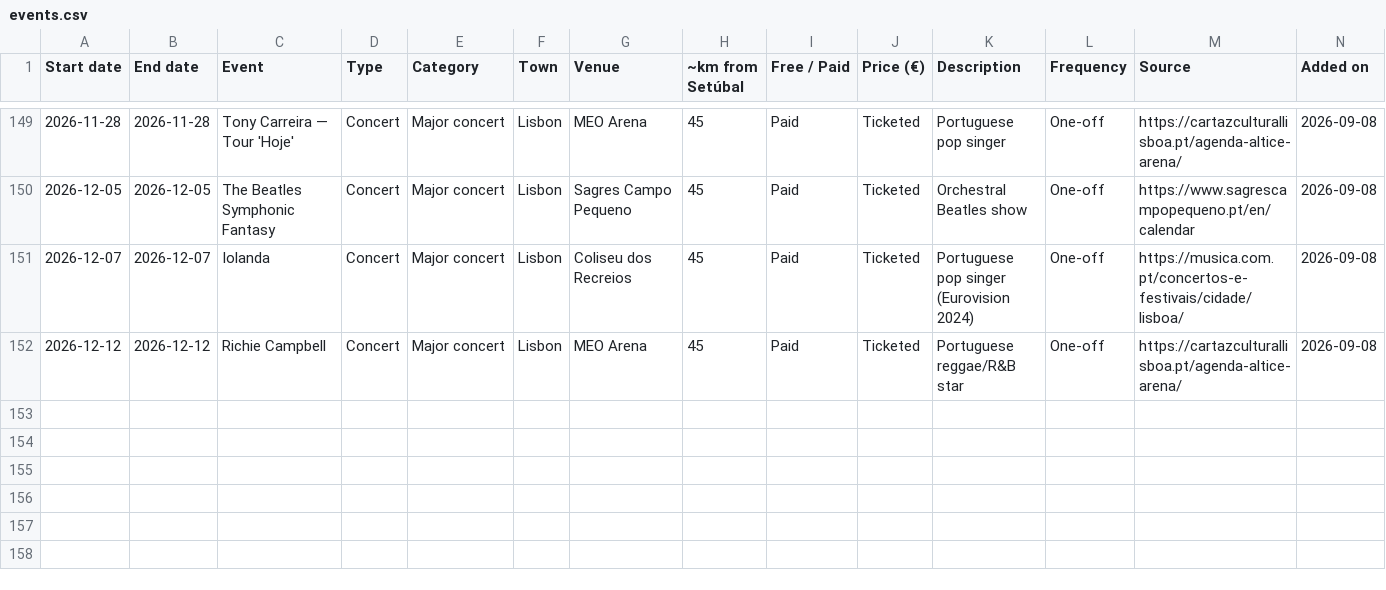
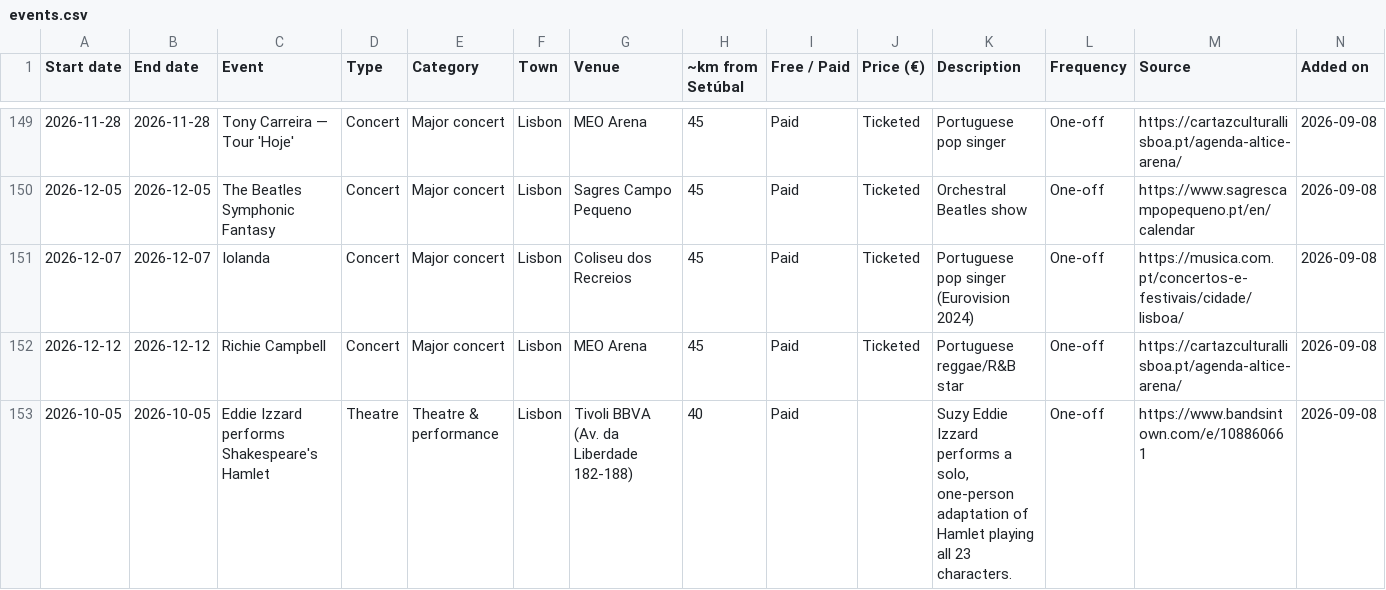
Before and after one commit to robtheriver72/borasetubal, a CSV file: events.csv, drawn as a sheet; only a part is shown, gaps mark what is left out; rows hold the shown columns only; the diff names each change by its address in the sheet, - before the commit and + after, or states it on an @@ line.

```diff
--- a/events.csv
+++ b/events.csv
+row 153: 2026-10-05 | 2026-10-05 | Eddie Izzard performs Shakespeare's Hamlet | Theatre | Theatre & performance | Lisbon | Tivoli BBVA (Av. da Liberdade 182-188) | 40 | Paid |  | Suzy Eddie Izzard performs a solo, one-person adaptation of Hamlet playing all 23 characters. | One-off | https://www.bandsintown.com/e/108860661 | 2026-09-08
```
Also changed, not shown: 2 other files.
